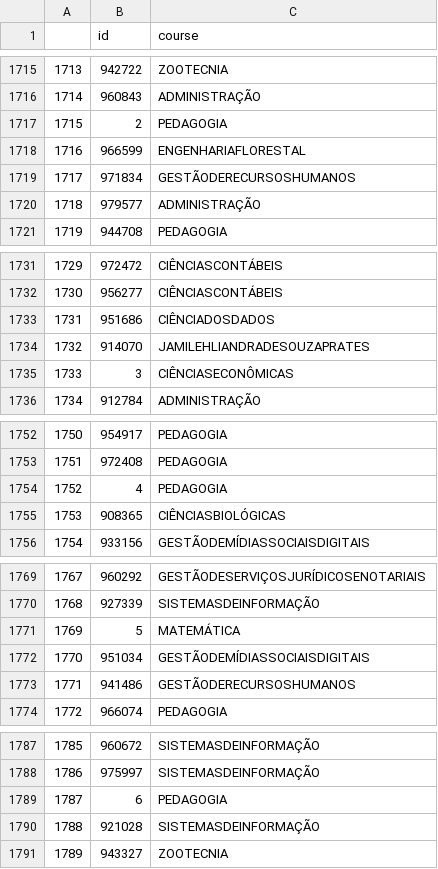
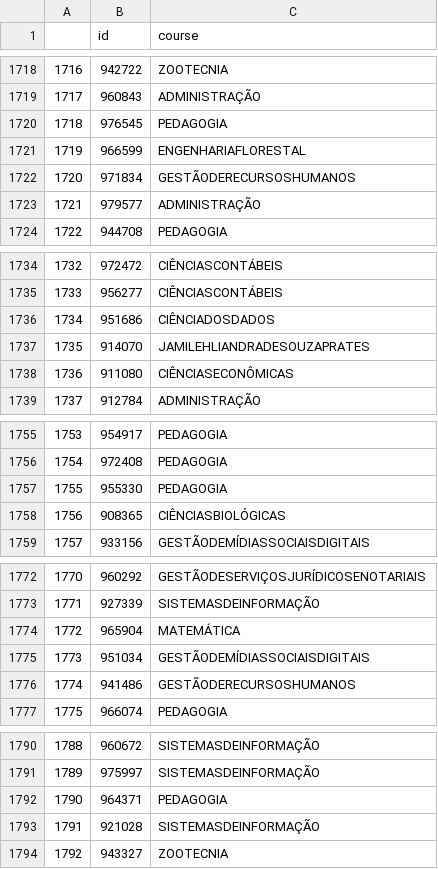
Before and after one commit to NicolasSP90/DataStudies-LetsData, a CSV file: Extras/05. Text Extraction from PDF/data/df_courses.csv, drawn as a sheet; only a part is shown, gaps mark what is left out; addresses are those after the commit; the diff covers the shown part only; the diff names each change by its address in the sheet, - before the commit and + after, or states it on an @@ line.

```diff
--- a/Extras/05. Text Extraction from PDF/data/df_courses.csv
+++ b/Extras/05. Text Extraction from PDF/data/df_courses.csv
@@ column A renumbered from row 22 down @@
-B1720 (id): 2
+B1720 (id): 976545
-B1738 (id): 3
+B1738 (id): 911080
-B1757 (id): 4
+B1757 (id): 955330
-B1774 (id): 5
+B1774 (id): 965904
-B1792 (id): 6
+B1792 (id): 964371
```
Also changed, not shown: 3 added rows and 131 edited cells elsewhere in this file, 2 other files.
